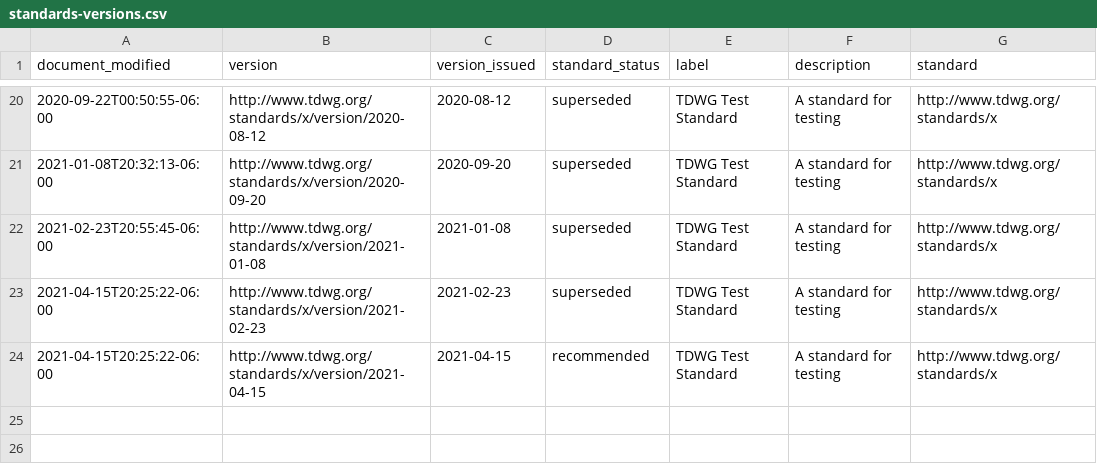
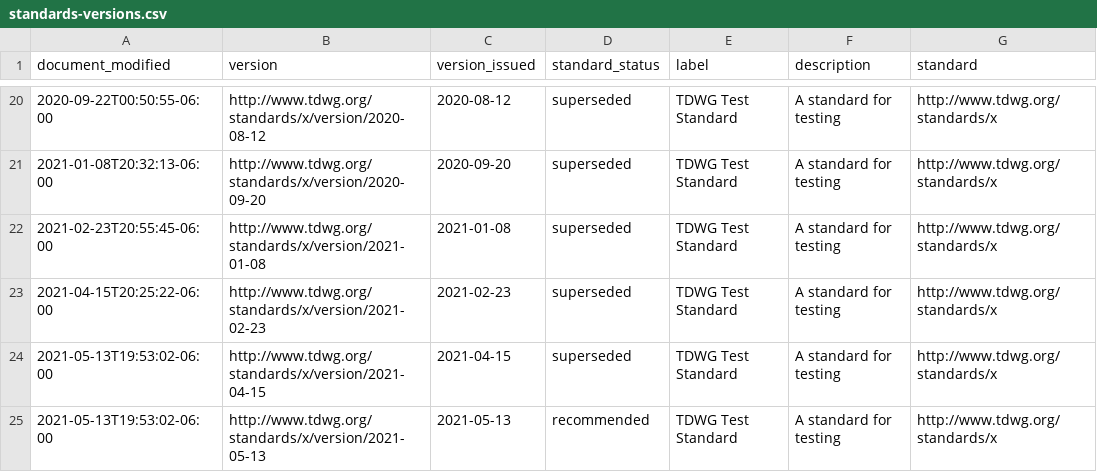
Before and after one commit to camiplata/rs.tdwg.org, a CSV file: standards-versions/standards-versions.csv, drawn as a sheet; only a part is shown, gaps mark what is left out.

```diff
--- a/standards-versions/standards-versions.csv
+++ b/standards-versions/standards-versions.csv
@@ -23,2 +23,3 @@ document_modified,version,version_issued,standard_status,label,description,stand
 2021-04-15T20:25:22-06:00,http://www.tdwg.org/standards/x/version/2021-02-23,2021-02-23,superseded,TDWG Test Standard,A standard for testing,http://www.tdwg.org/standards/x
-2021-04-15T20:25:22-06:00,http://www.tdwg.org/standards/x/version/2021-04-15,2021-04-15,recommended,TDWG Test Standard,A standard for testing,http://www.tdwg.org/standards/x
+2021-05-13T19:53:02-06:00,http://www.tdwg.org/standards/x/version/2021-04-15,2021-04-15,superseded,TDWG Test Standard,A standard for testing,http://www.tdwg.org/standards/x
+2021-05-13T19:53:02-06:00,http://www.tdwg.org/standards/x/version/2021-05-13,2021-05-13,recommended,TDWG Test Standard,A standard for testing,http://www.tdwg.org/standards/x
```
Also changed, not shown: plic-versions/plic-versions.csv, plic/plic.csv, 18 other files.
